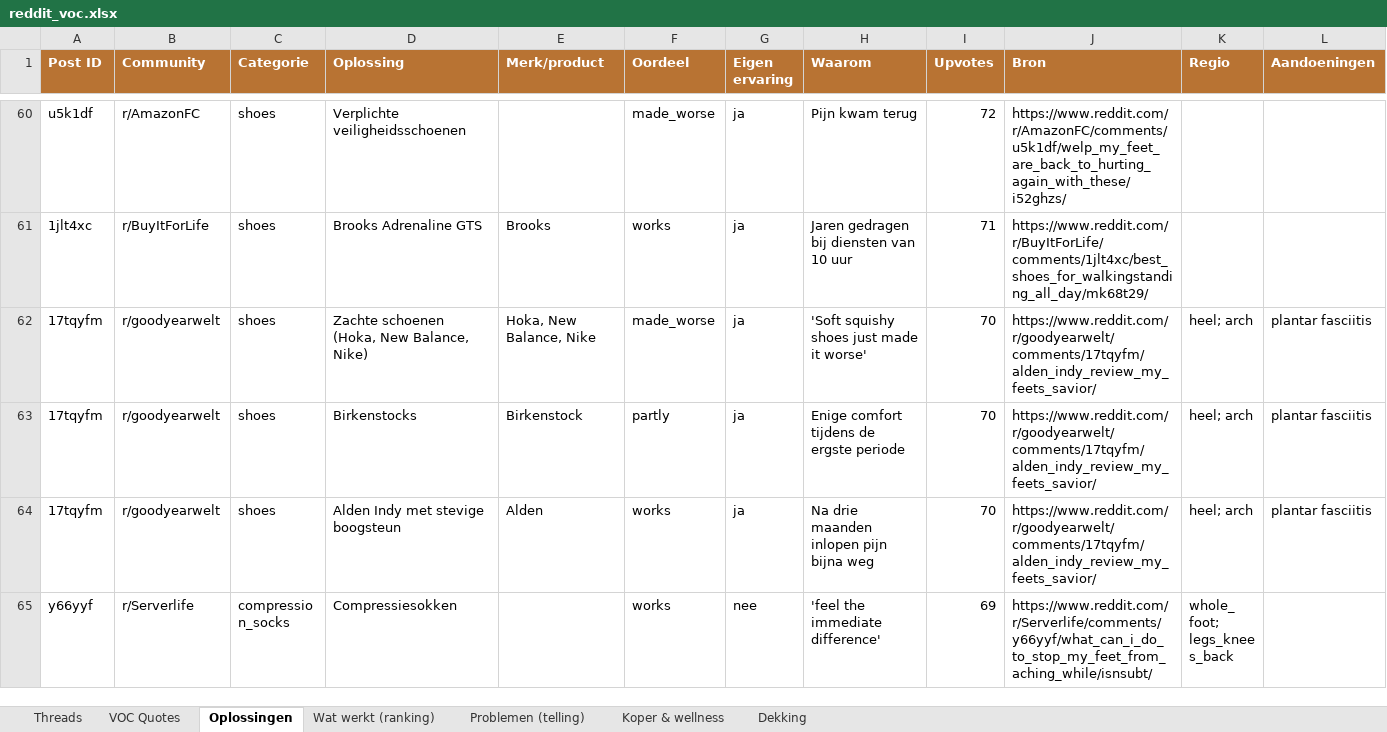
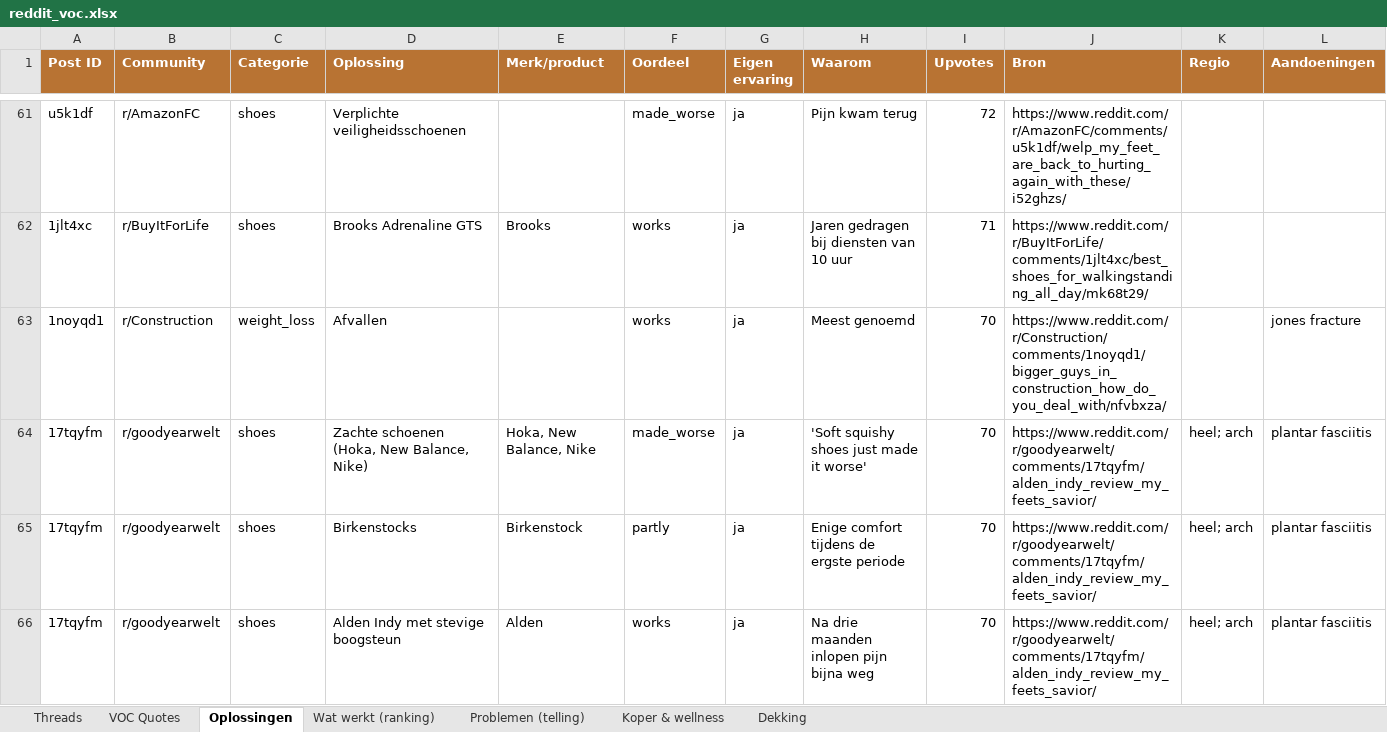
Before and after one commit to JorisKeijzer/Reddit-Scraper-Wintereijk, an Excel workbook: exports/reddit_voc.xlsx, sheet Oplossingen, drawn as a sheet; only a part is shown, gaps mark what is left out; the shorter side is filled out with more unchanged rows; values as stored, in another font and other column widths than the file's, no borders; the diff covers the shown part only; the diff names each change by its address in the sheet, - before the commit and + after, or states it on an @@ line.

```diff
--- a/exports/reddit_voc.xlsx (sheet Oplossingen)
+++ b/exports/reddit_voc.xlsx (sheet Oplossingen)
+row 63: 1noyqd1 | r/Construction | weight_loss | Afvallen |  | works | ja | Meest genoemd | 70 | https://www.reddit.com/r/Construction/comments/1noyqd1/bigger_guys_in_construction_how_do_you_deal_with/nfvbxza/ |  | jones fracture
```
Also changed, not shown: 37 added rows elsewhere in this sheet, sheet VOC Quotes, sheet Threads, sheet Wat werkt (ranking), sheet Problemen (telling), sheet Dekking, sheet Koper & wellness, 21 other files.
